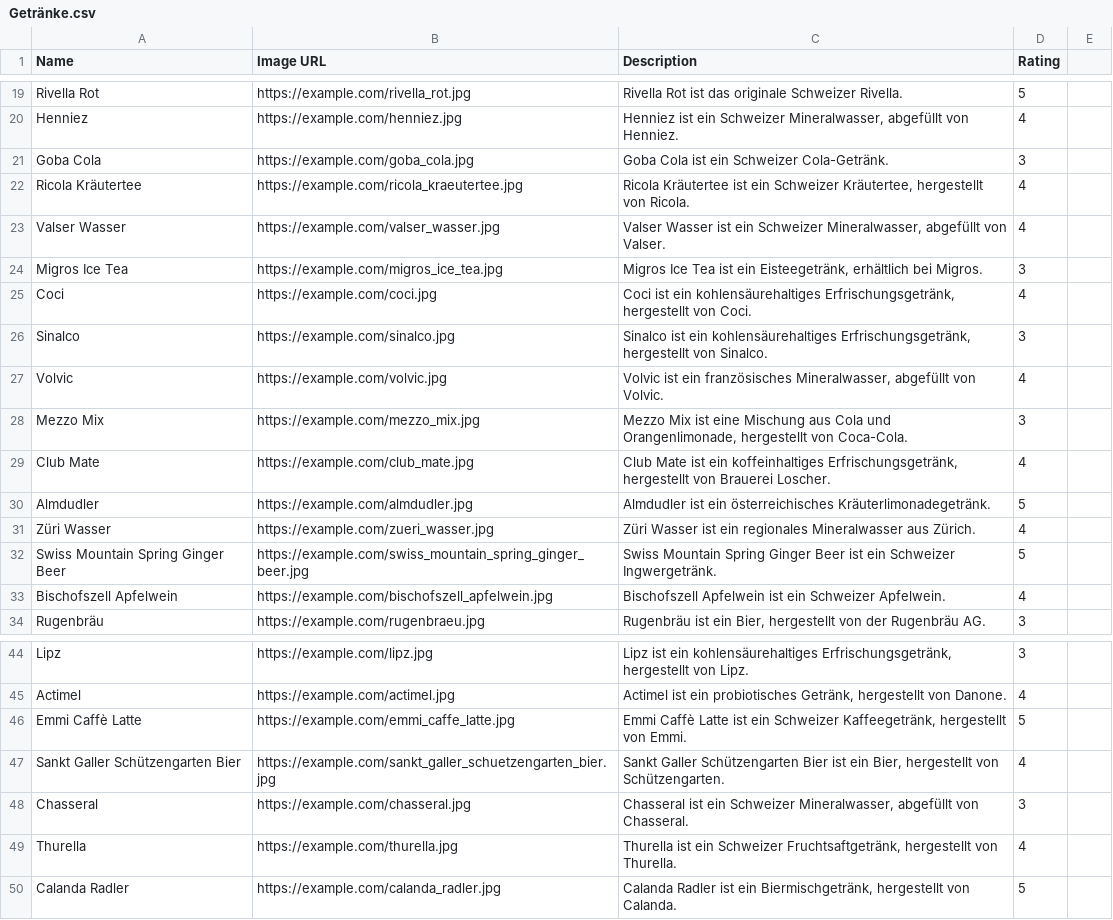
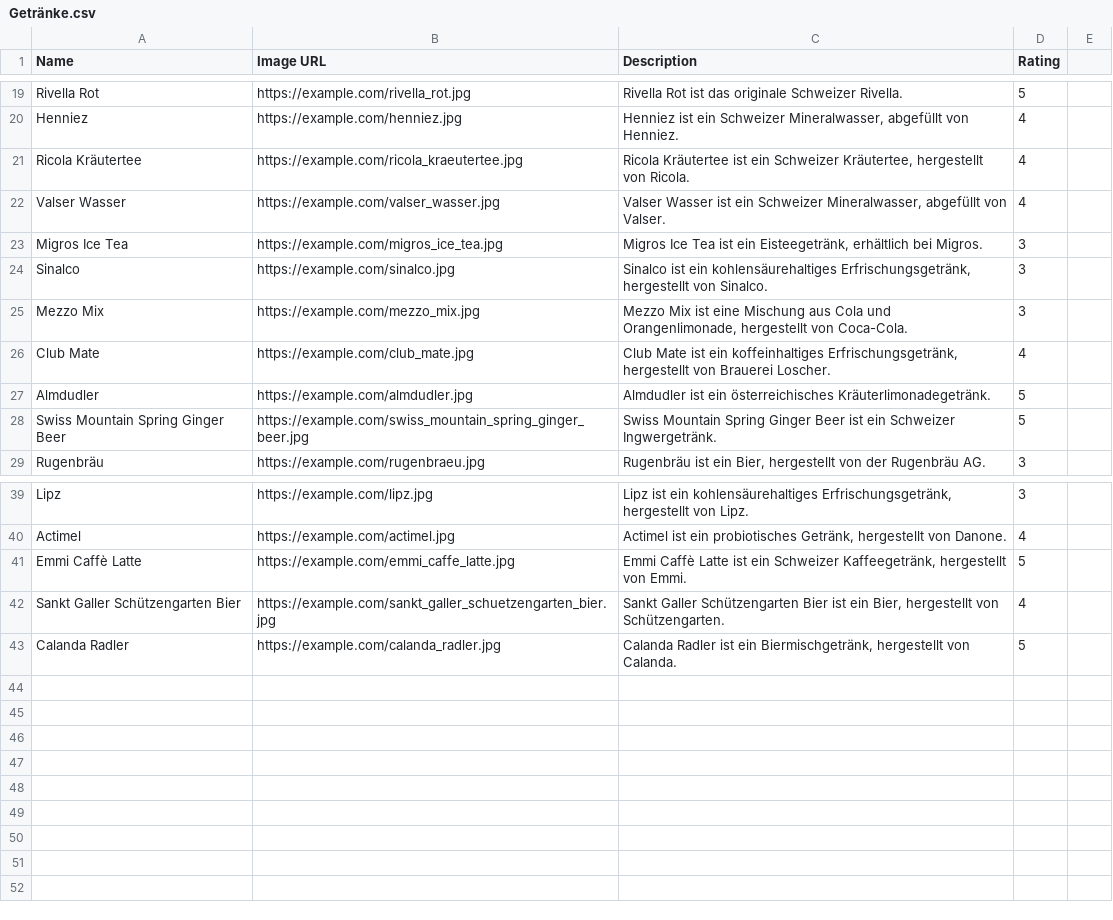
Before and after one commit to ayya111/tastevoyage, a CSV file: Getränke.csv, drawn as a sheet; only a part is shown, gaps mark what is left out; the diff names each change by its address in the sheet, - before the commit and + after, or states it on an @@ line.

Commit message:
Update Getränke.csv

```diff
--- a/Getränke.csv
+++ b/Getränke.csv
-row 21: Goba Cola | https://example.com/goba_cola.jpg | Goba Cola ist ein Schweizer Cola-Getränk. | 3
-row 25: Coci | https://example.com/coci.jpg | Coci ist ein kohlensäurehaltiges Erfrischungsgetränk, hergestellt von Coci. | 4
-row 27: Volvic | https://example.com/volvic.jpg | Volvic ist ein französisches Mineralwasser, abgefüllt von Volvic. | 4
-row 31: Züri Wasser | https://example.com/zueri_wasser.jpg | Züri Wasser ist ein regionales Mineralwasser aus Zürich. | 4
-row 33: Bischofszell Apfelwein | https://example.com/bischofszell_apfelwein.jpg | Bischofszell Apfelwein ist ein Schweizer Apfelwein. | 4
-row 48: Chasseral | https://example.com/chasseral.jpg | Chasseral ist ein Schweizer Mineralwasser, abgefüllt von Chasseral. | 3
-row 49: Thurella | https://example.com/thurella.jpg | Thurella ist ein Schweizer Fruchtsaftgetränk, hergestellt von Thurella. | 4
```
